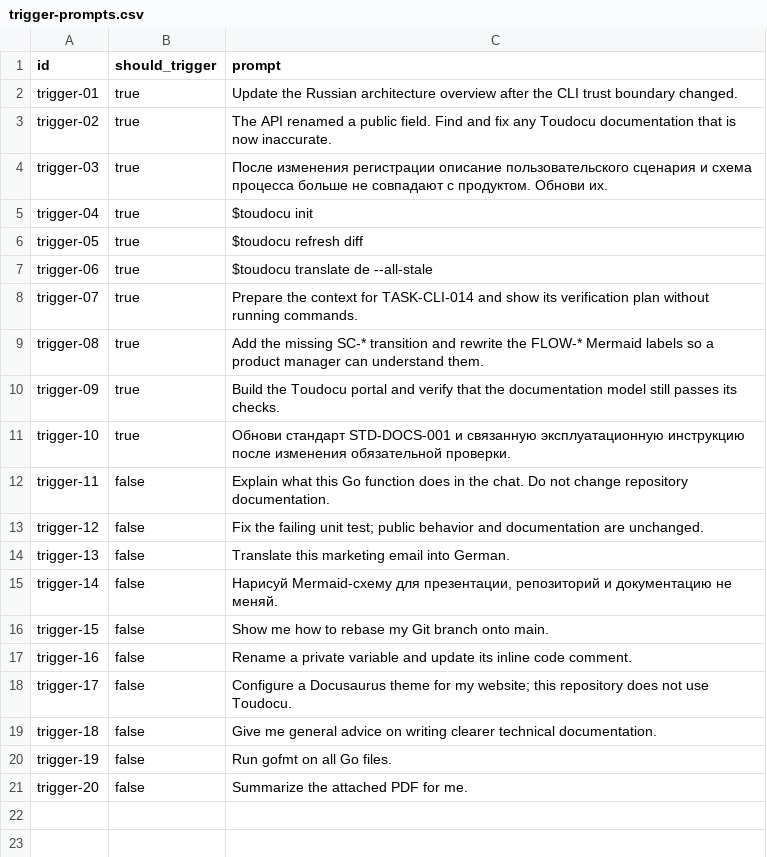
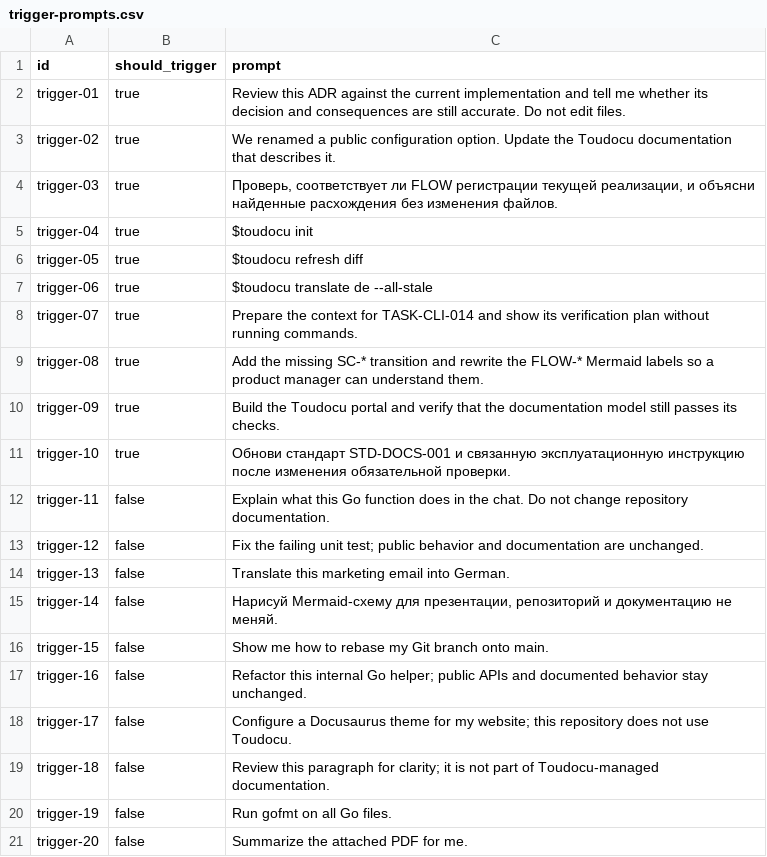
Before and after one commit to lumenikoly/toudocu, a CSV file: skills/toudocu/evals/trigger-prompts.csv, drawn as a sheet.

Commit message:
Dev 0.0.4 (#12)
* Refactor discussion panel implementation

- Introduced a new `createDiscussionPanel` function in `discussion-panel.ts` to encapsulate the creation of discussion-related UI components.
- Updated `portal.ts` and `index.ts` to utilize the new discussion panel creation function, improving code reusability and readability.
- Adjusted the HTML structure in `site.tmpl` to accommodate the new discussion panel setup.
- Enhanced the discussion panel with attributes for accessibility and improved user interaction.

* chore: Update documentation and translations; enhance installation and runbook guides, add Context7 configuration

* refactor: Update SKILL.md and related tests for clarity and accuracy; enhance documentation and trigger prompts

```diff
--- a/skills/toudocu/evals/trigger-prompts.csv
+++ b/skills/toudocu/evals/trigger-prompts.csv
@@ -1,5 +1,5 @@
 id,should_trigger,prompt
-trigger-01,true,"Update the Russian architecture overview after the CLI trust boundary changed."
-trigger-02,true,"The API renamed a public field. Find and fix any Toudocu documentation that is now inaccurate."
-trigger-03,true,"После изменения регистрации описание пользовательского сценария и схема процесса больше не совпадают с продуктом. Обнови их."
+trigger-01,true,"Review this ADR against the current implementation and tell me whether its decision and consequences are still accurate. Do not edit files."
+trigger-02,true,"We renamed a public configuration option. Update the Toudocu documentation that describes it."
+trigger-03,true,"Проверь, соответствует ли FLOW регистрации текущей реализации, и объясни найденные расхождения без изменения файлов."
 trigger-04,true,"$toudocu init"
@@ -16,5 +16,5 @@ trigger-14,false,"Нарисуй Mermaid-схему для презентаци
 trigger-15,false,"Show me how to rebase my Git branch onto main."
-trigger-16,false,"Rename a private variable and update its inline code comment."
+trigger-16,false,"Refactor this internal Go helper; public APIs and documented behavior stay unchanged."
 trigger-17,false,"Configure a Docusaurus theme for my website; this repository does not use Toudocu."
-trigger-18,false,"Give me general advice on writing clearer technical documentation."
+trigger-18,false,"Review this paragraph for clarity; it is not part of Toudocu-managed documentation."
 trigger-19,false,"Run gofmt on all Go files."
```
Also changed, not shown: 28 other files.
